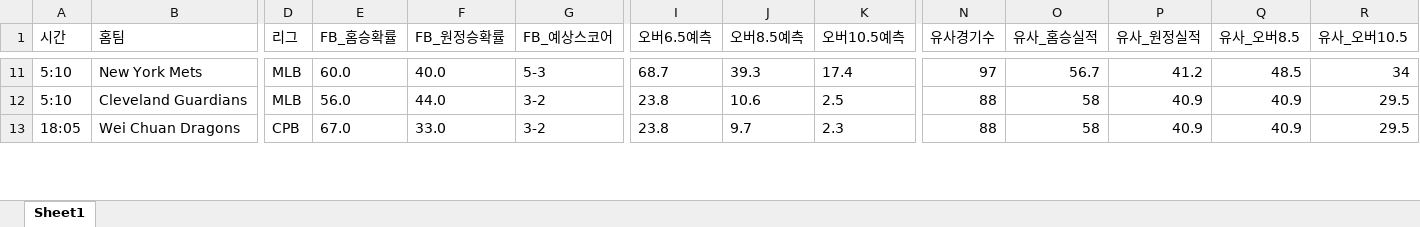
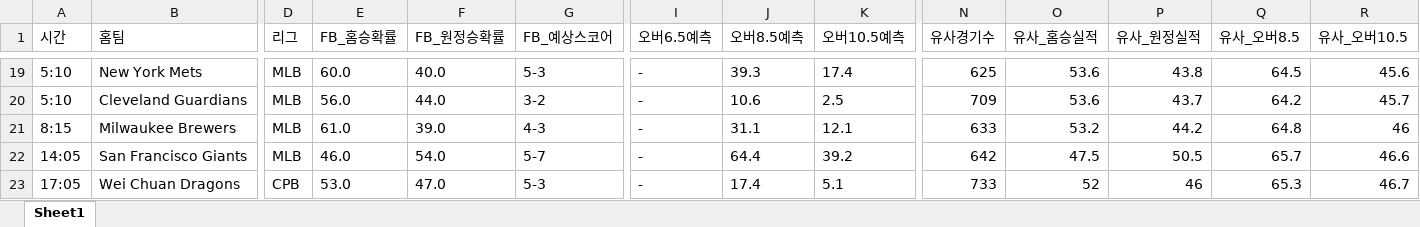
Before and after one commit to kongkong79/ai-pick, an Excel workbook: baseball_today.xlsx, sheet Sheet1, drawn as a sheet; only a part is shown, gaps mark what is left out; values as stored, in another font and other column widths than the file's, no borders; addresses are those after the commit; rows hold the shown columns only; the diff covers the shown part only; the diff names each change by its address in the sheet, - before the commit and + after, or states it on an @@ line.

```diff
--- a/baseball_today.xlsx (sheet Sheet1)
+++ b/baseball_today.xlsx (sheet Sheet1)
-I19 (오버6.5예측): 68.7
+I19 (오버6.5예측): -
-N19 (유사경기수): 97
+N19 (유사경기수): 625
-O19 (유사_홈승실적): 56.7
+O19 (유사_홈승실적): 53.6
-P19 (유사_원정실적): 41.2
+P19 (유사_원정실적): 43.8
-Q19 (유사_오버8.5): 48.5
+Q19 (유사_오버8.5): 64.5
-R19 (유사_오버10.5): 34
+R19 (유사_오버10.5): 45.6
-I20 (오버6.5예측): 23.8
+I20 (오버6.5예측): -
-N20 (유사경기수): 88
+N20 (유사경기수): 709
-O20 (유사_홈승실적): 58
+O20 (유사_홈승실적): 53.6
-P20 (유사_원정실적): 40.9
+P20 (유사_원정실적): 43.7
-Q20 (유사_오버8.5): 40.9
+Q20 (유사_오버8.5): 64.2
-R20 (유사_오버10.5): 29.5
+R20 (유사_오버10.5): 45.7
+row 21: 8:15 | Milwaukee Brewers | MLB | 61.0 | 39.0 | 4-3 | - | 31.1 | 12.1 | 633 | 53.2 | 44.2 | 64.8 | 46
+row 22: 14:05 | San Francisco Giants | MLB | 46.0 | 54.0 | 5-7 | - | 64.4 | 39.2 | 642 | 47.5 | 50.5 | 65.7 | 46.6
-A23 (시간): 18:05
+A23 (시간): 17:05
-E23 (FB_홈승확률): 67.0
+E23 (FB_홈승확률): 53.0
-F23 (FB_원정승확률): 33.0
+F23 (FB_원정승확률): 47.0
-G23 (FB_예상스코어): 3-2
+G23 (FB_예상스코어): 5-3
-I23 (오버6.5예측): 23.8
+I23 (오버6.5예측): -
-J23 (오버8.5예측): 9.7
+J23 (오버8.5예측): 17.4
-K23 (오버10.5예측): 2.3
+K23 (오버10.5예측): 5.1
-N23 (유사경기수): 88
+N23 (유사경기수): 733
-O23 (유사_홈승실적): 58
+O23 (유사_홈승실적): 52
-P23 (유사_원정실적): 40.9
+P23 (유사_원정실적): 46
-Q23 (유사_오버8.5): 40.9
+Q23 (유사_오버8.5): 65.3
-R23 (유사_오버10.5): 29.5
+R23 (유사_오버10.5): 46.7
```
Also changed, not shown: 13 added rows, 12 removed rows and 67 edited cells elsewhere in this sheet.
